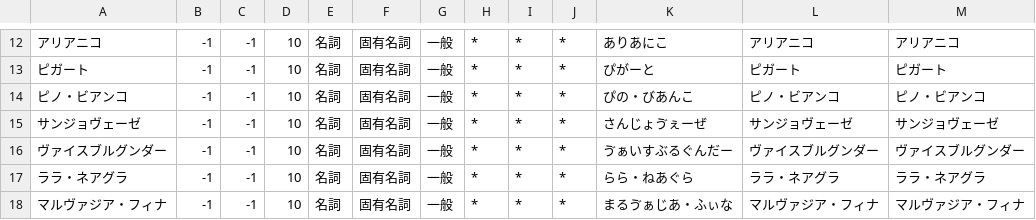
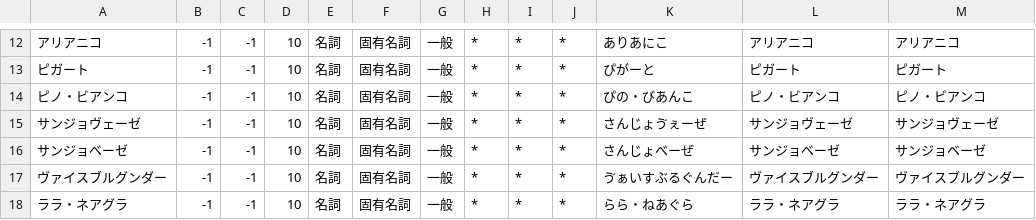
Before and after one commit to wine-planetary/FlairJapaneseTokenizerWithDictionary, a CSV file: wine.csv, drawn as a sheet; only a part is shown, gaps mark what is left out; the shorter side is filled out with more unchanged rows; the diff names each change by its address in the sheet, - before the commit and + after, or states it on an @@ line.

Commit message:
さんじょべーぜ追加

```diff
--- a/wine.csv
+++ b/wine.csv
+row 16: サンジョベーゼ | -1 | -1 | 10 | 名詞 | 固有名詞 | 一般 | * | * | * | さんじょべーぜ | サンジョベーゼ | サンジョベーゼ
```
